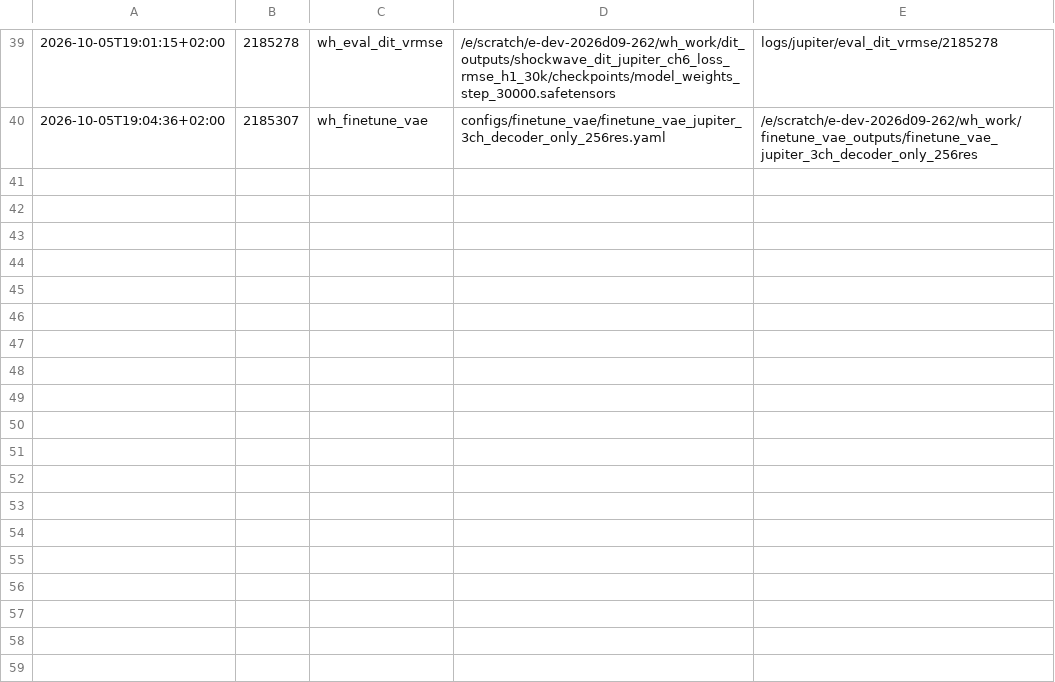
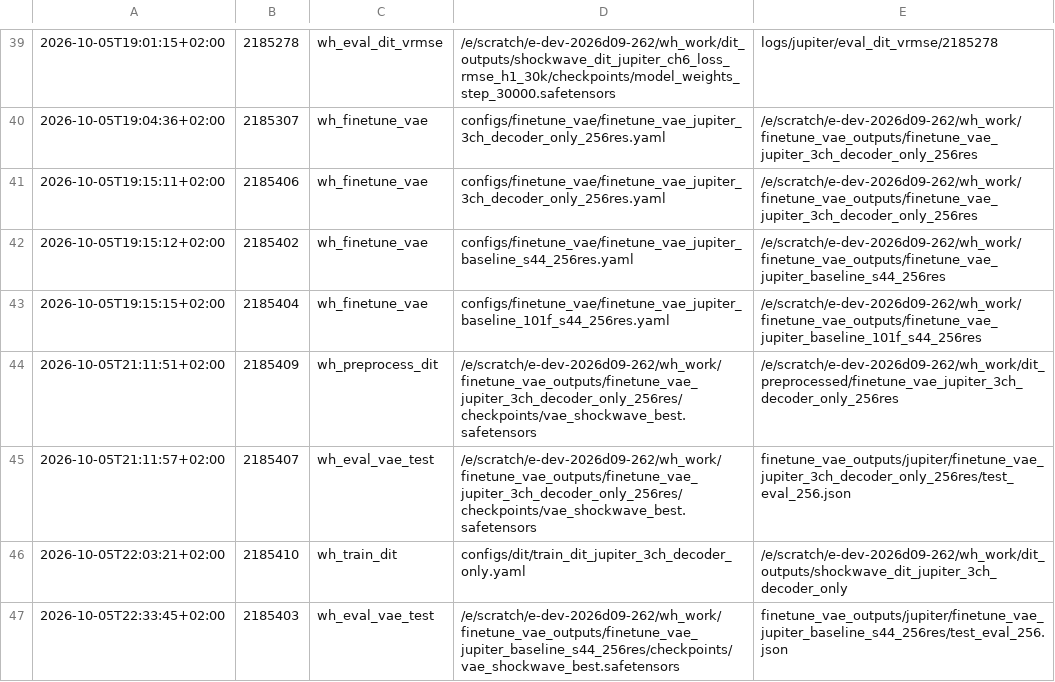
Before and after one commit to TUM-CFD-Video/windinet, a TSV file: logs/jupiter/INDEX.tsv, drawn as a sheet; only a part is shown, gaps mark what is left out.

```diff
--- a/logs/jupiter/INDEX.tsv
+++ b/logs/jupiter/INDEX.tsv
@@ -40 +40,8 @@
 2026-10-05T19:04:36+02:00	2185307	wh_finetune_vae	configs/finetune_vae/finetune_vae_jupiter_3ch_decoder_only_256res.yaml	/e/scratch/e-dev-2026d09-262/wh_work/finetune_vae_outputs/finetune_vae_jupiter_3ch_decoder_only_256res
+2026-10-05T19:15:11+02:00	2185406	wh_finetune_vae	configs/finetune_vae/finetune_vae_jupiter_3ch_decoder_only_256res.yaml	/e/scratch/e-dev-2026d09-262/wh_work/finetune_vae_outputs/finetune_vae_jupiter_3ch_decoder_only_256res
+2026-10-05T19:15:12+02:00	2185402	wh_finetune_vae	configs/finetune_vae/finetune_vae_jupiter_baseline_s44_256res.yaml	/e/scratch/e-dev-2026d09-262/wh_work/finetune_vae_outputs/finetune_vae_jupiter_baseline_s44_256res
+2026-10-05T19:15:15+02:00	2185404	wh_finetune_vae	configs/finetune_vae/finetune_vae_jupiter_baseline_101f_s44_256res.yaml	/e/scratch/e-dev-2026d09-262/wh_work/finetune_vae_outputs/finetune_vae_jupiter_baseline_101f_s44_256res
+2026-10-05T21:11:51+02:00	2185409	wh_preprocess_dit	/e/scratch/e-dev-2026d09-262/wh_work/finetune_vae_outputs/finetune_vae_jupiter_3ch_decoder_only_256res/checkpoints/vae_shockwave_best.safetensors	/e/scratch/e-dev-2026d09-262/wh_work/dit_preprocessed/finetune_vae_jupiter_3ch_decoder_only_256res
+2026-10-05T21:11:57+02:00	2185407	wh_eval_vae_test	/e/scratch/e-dev-2026d09-262/wh_work/finetune_vae_outputs/finetune_vae_jupiter_3ch_decoder_only_256res/checkpoints/vae_shockwave_best.safetensors	finetune_vae_outputs/jupiter/finetune_vae_jupiter_3ch_decoder_only_256res/test_eval_256.json
+2026-10-05T22:03:21+02:00	2185410	wh_train_dit	configs/dit/train_dit_jupiter_3ch_decoder_only.yaml	/e/scratch/e-dev-2026d09-262/wh_work/dit_outputs/shockwave_dit_jupiter_3ch_decoder_only
+2026-10-05T22:33:45+02:00	2185403	wh_eval_vae_test	/e/scratch/e-dev-2026d09-262/wh_work/finetune_vae_outputs/finetune_vae_jupiter_baseline_s44_256res/checkpoints/vae_shockwave_best.safetensors	finetune_vae_outputs/jupiter/finetune_vae_jupiter_baseline_s44_256res/test_eval_256.json
```
Also changed, not shown: 22 other files.
